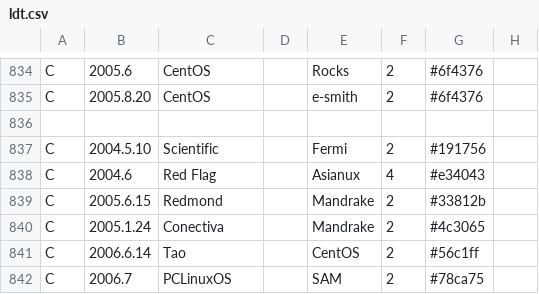
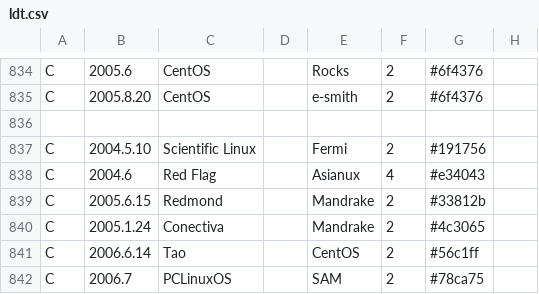
Before and after one commit to FabioLolix/fucina-timelines, a CSV file: ltd_opinionated_1/ldt.csv, drawn as a sheet; only a part is shown, gaps mark what is left out; the diff names each change by its address in the sheet, - before the commit and + after, or states it on an @@ line.

Commit message:
Update ldt.csv

```diff
--- a/ltd_opinionated_1/ldt.csv
+++ b/ltd_opinionated_1/ldt.csv
-C837: Scientific
+C837: Scientific Linux
```
